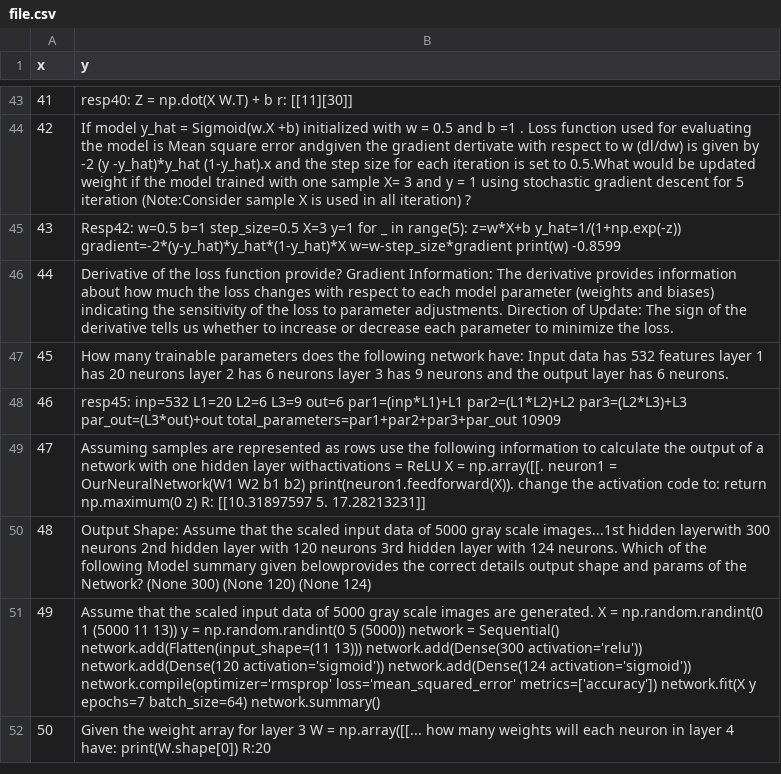
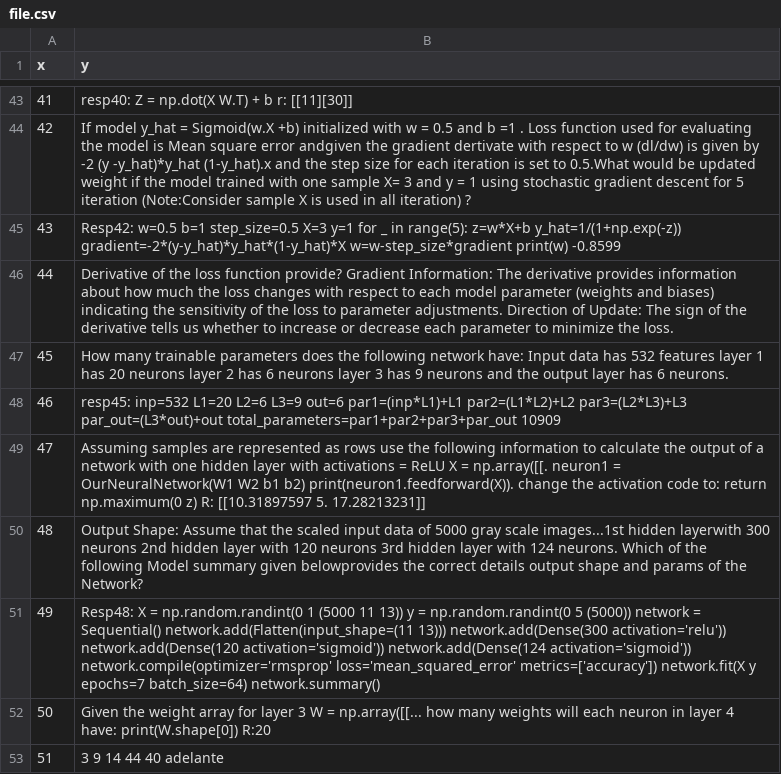
Before and after one commit to joncalle/ML1, a CSV file: file.csv, drawn as a sheet; only a part is shown, gaps mark what is left out.

Commit message:
Add files via upload

```diff
--- a/file.csv
+++ b/file.csv
@@ -48,5 +48,6 @@ x,y
 46, resp45: inp=532 L1=20 L2=6 L3=9 out=6  par1=(inp*L1)+L1  par2=(L1*L2)+L2  par3=(L2*L3)+L3  par_out=(L3*out)+out  total_parameters=par1+par2+par3+par_out   10909
-47, Assuming samples are represented as rows use the following information to calculate the output of a network with one hidden layer withactivations = ReLU X = np.array([[.   neuron1 = OurNeuralNetwork(W1 W2 b1 b2) print(neuron1.feedforward(X)).   change the activation code to:  return np.maximum(0 z)   R: [[10.31897597  5.         17.28213231]]
-48, Output Shape:  Assume that the scaled input data of 5000 gray scale images...1st hidden layerwith 300 neurons 2nd hidden layer with 120 neurons 3rd hidden layer with 124 neurons. Which of the following Model summary given belowprovides the correct details output shape and params of the Network? (None 300) (None 120) (None 124)
-49, Assume that the scaled input data of 5000 gray scale images are generated. X = np.random.randint(0 1 (5000 11 13))  y = np.random.randint(0 5 (5000))  network = Sequential() network.add(Flatten(input_shape=(11 13)))  network.add(Dense(300 activation='relu'))  network.add(Dense(120 activation='sigmoid'))  network.add(Dense(124 activation='sigmoid'))  network.compile(optimizer='rmsprop' loss='mean_squared_error' metrics=['accuracy'])  network.fit(X y epochs=7 batch_size=64)  network.summary()
+47, Assuming samples are represented as rows use the following information to calculate the output of a network with one hidden layer with activations = ReLU X = np.array([[.   neuron1 = OurNeuralNetwork(W1 W2 b1 b2) print(neuron1.feedforward(X)).   change the activation code to:  return np.maximum(0 z)   R: [[10.31897597  5.         17.28213231]]
+48, Output Shape:  Assume that the scaled input data of 5000 gray scale images...1st hidden layerwith 300 neurons 2nd hidden layer with 120 neurons 3rd hidden layer with 124 neurons. Which of the following Model summary given belowprovides the correct details output shape and params of the Network?
+49, Resp48: X = np.random.randint(0 1 (5000 11 13))  y = np.random.randint(0 5 (5000))  network = Sequential() network.add(Flatten(input_shape=(11 13)))  network.add(Dense(300 activation='relu'))  network.add(Dense(120 activation='sigmoid'))  network.add(Dense(124 activation='sigmoid'))  network.compile(optimizer='rmsprop' loss='mean_squared_error' metrics=['accuracy'])  network.fit(X y epochs=7 batch_size=64)  network.summary()
 50, Given the weight array for layer 3 W = np.array([[... how many weights will each neuron in layer 4 have:  print(W.shape[0])   R:20
+51, 3 9 14 44 40 adelante
```
